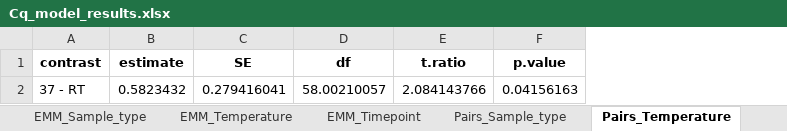
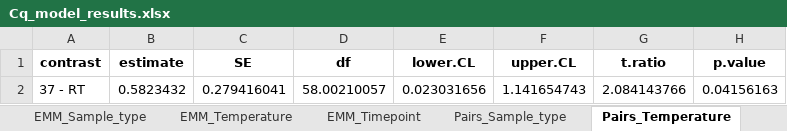
Before and after one commit to RAGE-toolkit/RABV-LFD-sequencing, an Excel workbook: tables/Cq_model_results.xlsx, sheet Pairs_Temperature, drawn as a sheet; values as stored, in another font and other column widths than the file's, no borders; the diff names each change by its address in the sheet, - before the commit and + after, or states it on an @@ line.

```diff
--- a/tables/Cq_model_results.xlsx (sheet Pairs_Temperature)
+++ b/tables/Cq_model_results.xlsx (sheet Pairs_Temperature)
+column E (lower.CL), row 2: 0.023031656
+column F (upper.CL), row 2: 1.141654743
```
Also changed, not shown: sheet Pairs_Sample_type, sheet EMM_Temperature, sheet EMM_Sample_type, sheet EMM_Timepoint, sheet Pairs_Timepoint, other sheet tabs, tables/coverage20_beta_model_results.xlsx, 9 other files.
